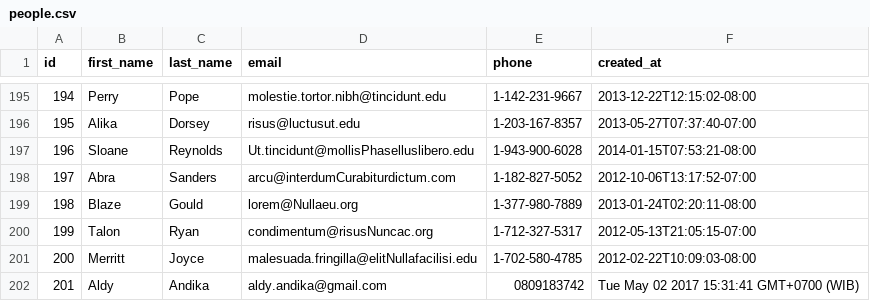
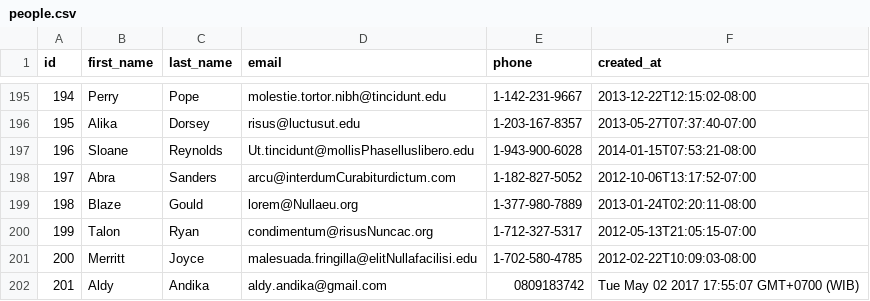
Before and after one commit to gray-fox-2017/parsing-data-1, a CSV file: people.csv, drawn as a sheet; only a part is shown, gaps mark what is left out.

```diff
--- a/people.csv
+++ b/people.csv
@@ -201,2 +201,2 @@ id,first_name,last_name,email,phone,created_at
 200,Merritt,Joyce,malesuada.fringilla@elitNullafacilisi.edu,1-702-580-4785,2012-02-22T10:09:03-08:00
-201,Aldy,Andika,aldy.andika@gmail.com,0809183742,Tue May 02 2017 15:31:41 GMT+0700 (WIB)
+201,Aldy,Andika,aldy.andika@gmail.com,0809183742,Tue May 02 2017 17:55:07 GMT+0700 (WIB)
```
Also changed, not shown: 1 other file.
